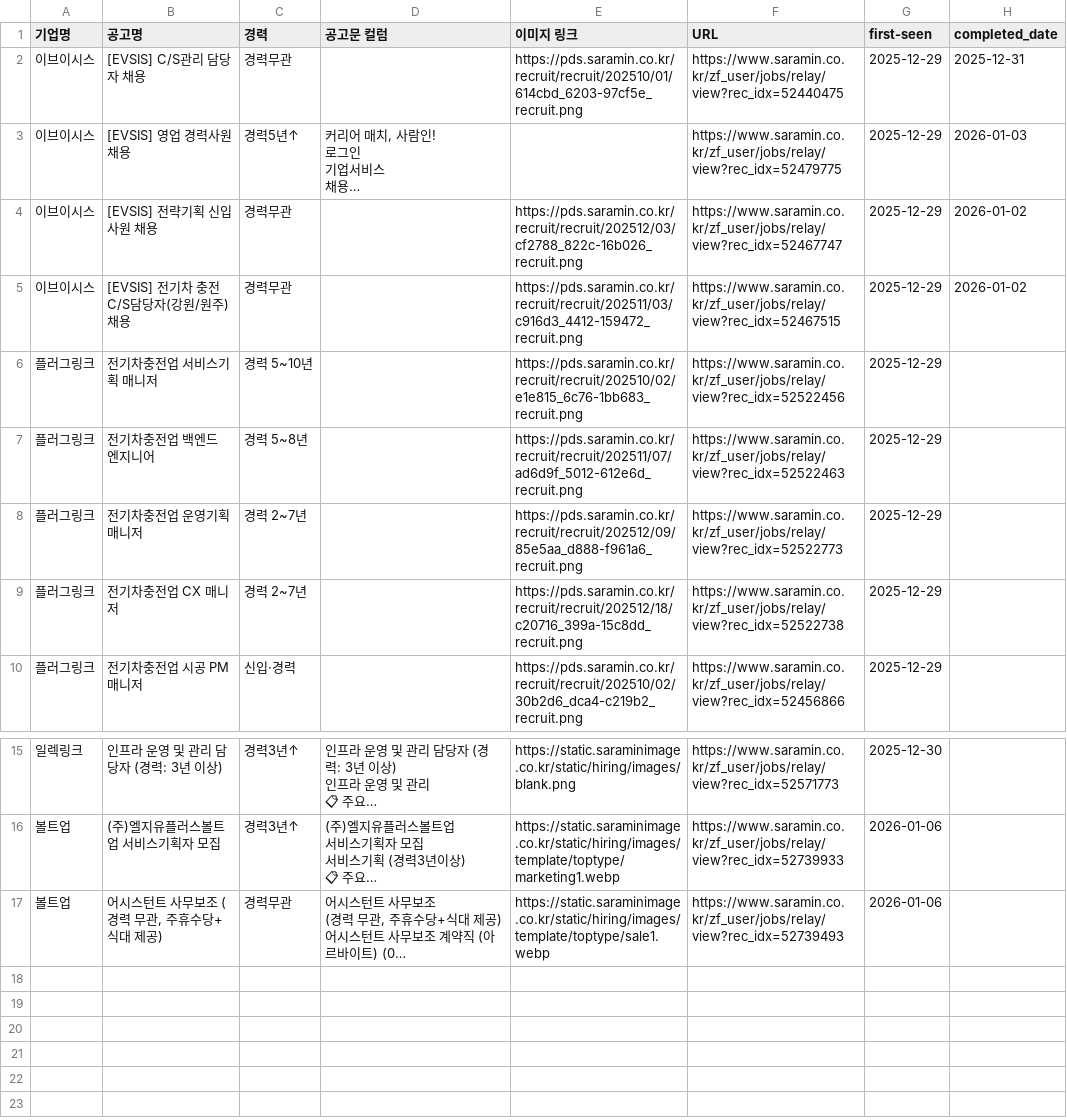
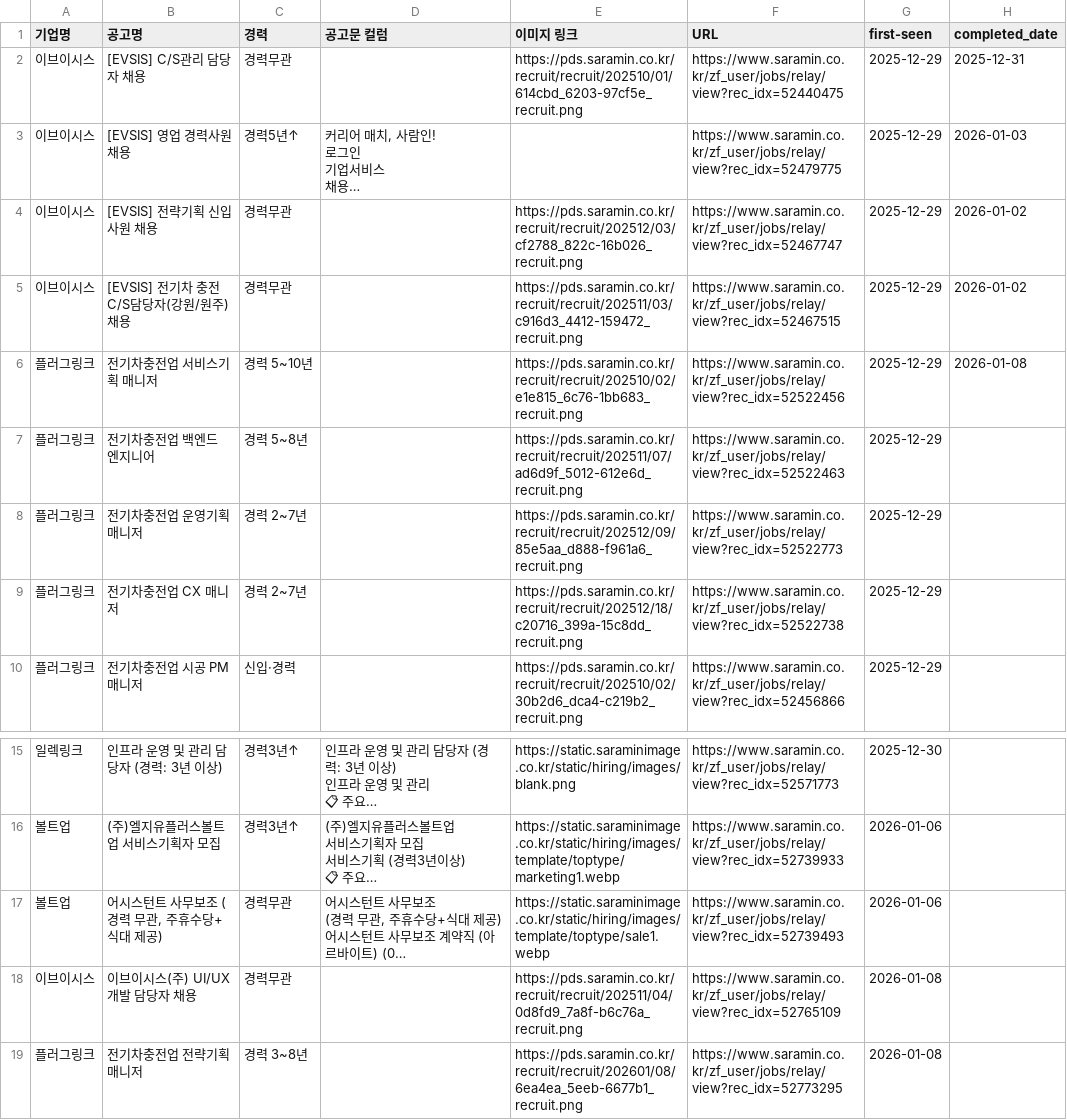
Before and after one commit to ian939/HR-crawler-updated, a CSV file: saramin_results.csv, drawn as a sheet; only a part is shown, gaps mark what is left out; long unchanged cells end in …; the diff names each change by its address in the sheet, - before the commit and + after, or states it on an @@ line.

```diff
--- a/saramin_results.csv
+++ b/saramin_results.csv
-H6 (completed_date): (empty)
+H6 (completed_date): 2026-01-08
+row 18: 이브이시스 | 이브이시스(주) UI/UX 개발 담당자 채용 | 경력무관 |  | https://pds.saramin.co.kr/recruit/recruit/202511/04/0d8fd9_7a8f-b6c76a_recruit.png | https://www.saramin.co.kr/zf_user/jobs/relay/view?rec_idx=52765109 | 2026-01-08
+row 19: 플러그링크 | 전기차충전업 전략기획 매니저 | 경력 3~8년 |  | https://pds.saramin.co.kr/recruit/recruit/202601/08/6ea4ea_5eeb-6677b1_recruit.png | https://www.saramin.co.kr/zf_user/jobs/relay/view?rec_idx=52773295 | 2026-01-08
```
Also changed, not shown: BEP_EV_Recruitment_Master.csv, 1 other file.
